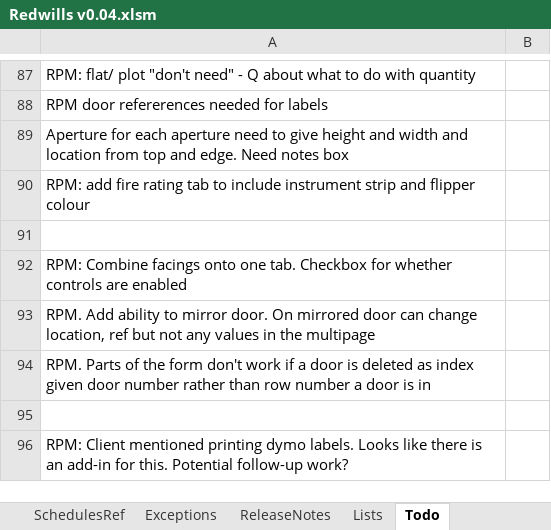
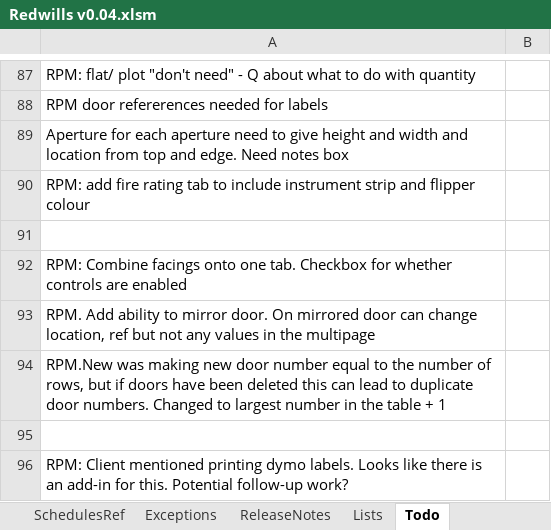
Before and after one commit to Rob3335/Redwells-Joinery, an Excel workbook: Redwills v0.04.xlsm, sheet Todo, drawn as a sheet; only a part is shown, gaps mark what is left out; values as stored, in another font and other column widths than the file's, no borders; the diff names each change by its address in the sheet, - before the commit and + after, or states it on an @@ line.

```diff
--- a/Redwills v0.04.xlsm (sheet Todo)
+++ b/Redwills v0.04.xlsm (sheet Todo)
-A94: RPM. Parts of the form don't work if a door is deleted as index given door number rather than row number a door is in
+A94: RPM.New was making new door number equal to the number of rows, but if doors have been deleted this can lead to duplicate door numbers. Changed to largest number in the table + 1
```
Also changed, not shown: sheet Schedules, sheet Job Ref, charts or pictures.
